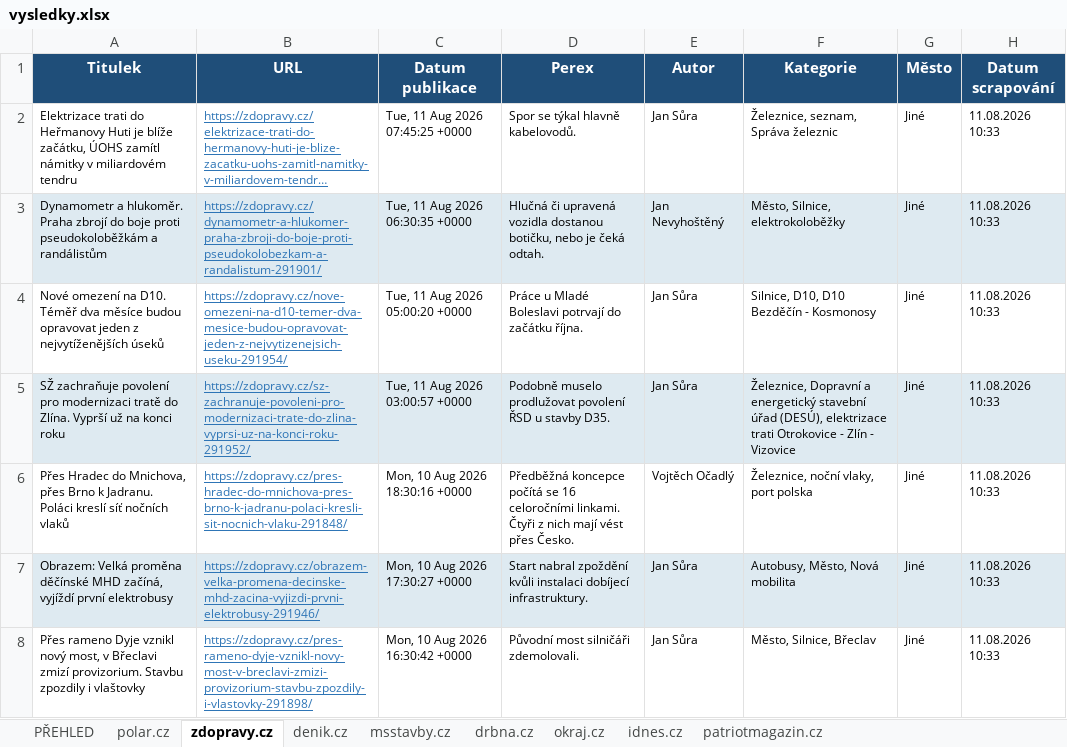
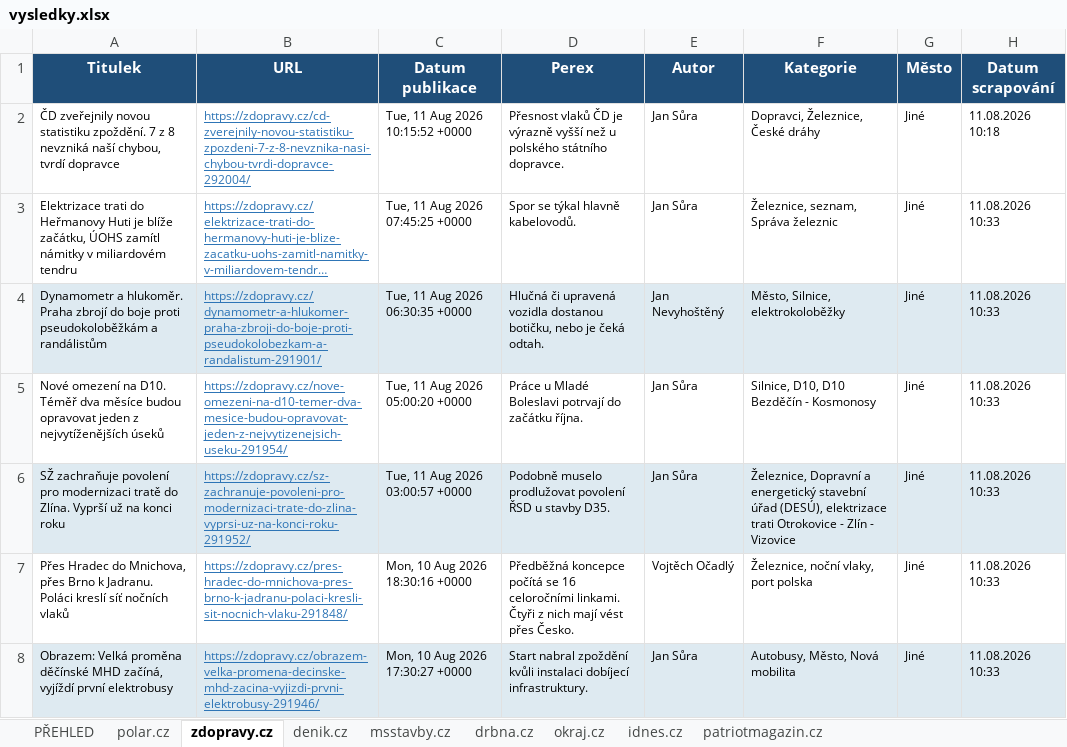
Before and after one commit to adamekcerv/scrapper_dop, an Excel workbook: vysledky.xlsx, sheet zdopravy.cz, drawn as a sheet; only a part is shown; the shorter side is filled out with more unchanged rows; long unchanged cells end in …; values as stored, in another font and other column widths than the file's, no borders; the diff names each change by its address in the sheet, - before the commit and + after, or states it on an @@ line.

```diff
--- a/vysledky.xlsx (sheet zdopravy.cz)
+++ b/vysledky.xlsx (sheet zdopravy.cz)
+row 2: ČD zveřejnily novou statistiku zpoždění. 7 z 8 nevzniká naší chybou, tvrdí dopravce | https://zdopravy.cz/cd-zverejnily-novou-statistiku-zpozdeni-7-z-8-nevznika-nasi-chybou-tvrdi-dopravce-292004/ | Tue, 11 Aug 2026 10:15:52 +0000 | Přesnost vlaků ČD je výrazně vyšší než u polského státního dopravce. | Jan Sůra | Dopravci, Železnice, České dráhy | Jiné | 11.08.2026 10:18
```
Also changed, not shown: sheet PŘEHLED, sheet polar.cz, 1 other file.
